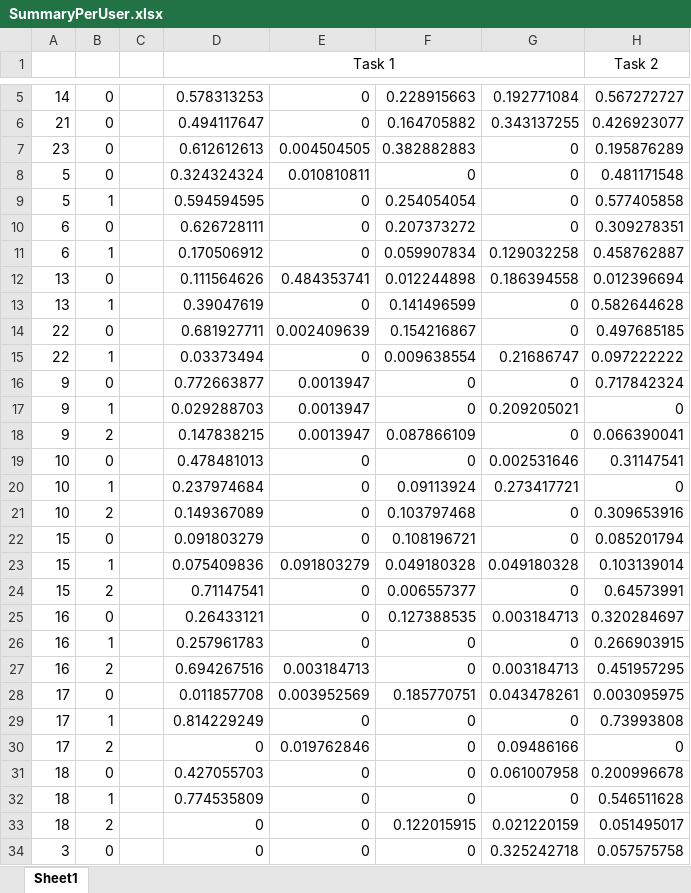
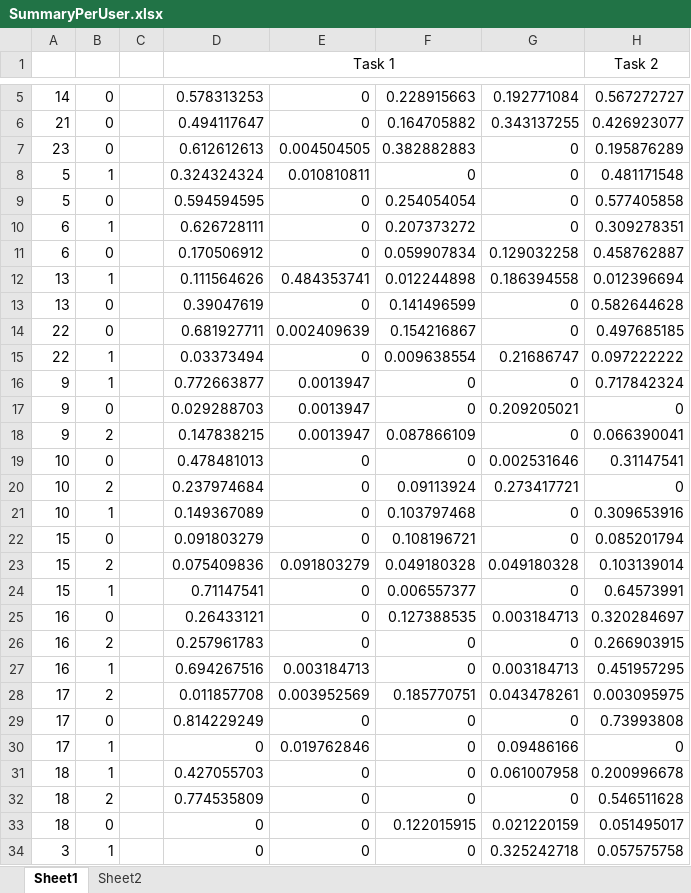
Before and after one commit to jggrandi/DataAnalysis3DController, an Excel workbook: Analysis/Excel/SummaryPerUser.xlsx, sheet Sheet1, drawn as a sheet; only a part is shown, gaps mark what is left out; values as stored, in another font and other column widths than the file's, no borders; the diff covers the shown part only; the diff names each change by its address in the sheet, - before the commit and + after, or states it on an @@ line.

```diff
--- a/Analysis/Excel/SummaryPerUser.xlsx (sheet Sheet1)
+++ b/Analysis/Excel/SummaryPerUser.xlsx (sheet Sheet1)
+sheet tab: Sheet2
-B8: 0
+B8: 1
-B9: 1
+B9: 0
-B10: 0
+B10: 1
-B11: 1
+B11: 0
-B12: 0
+B12: 1
-B13: 1
+B13: 0
-B16: 0
+B16: 1
-B17: 1
+B17: 0
-B20: 1
+B20: 2
-B21: 2
+B21: 1
-B23: 1
+B23: 2
-B24: 2
+B24: 1
-B26: 1
+B26: 2
-B27: 2
+B27: 1
-B28: 0
+B28: 2
-B29: 1
+B29: 0
-B30: 2
+B30: 1
-B31: 0
+B31: 1
-B32: 1
+B32: 2
-B33: 2
+B33: 0
-B34: 0
+B34: 1
```
Also changed, not shown: 4 added rows and 14 edited cells elsewhere in this sheet, Analysis/Excel/SummaryPerCheckpoint.xlsx, Analysis/Excel/SummaryPerTaskAndTeam.xlsx, 33 other files.
